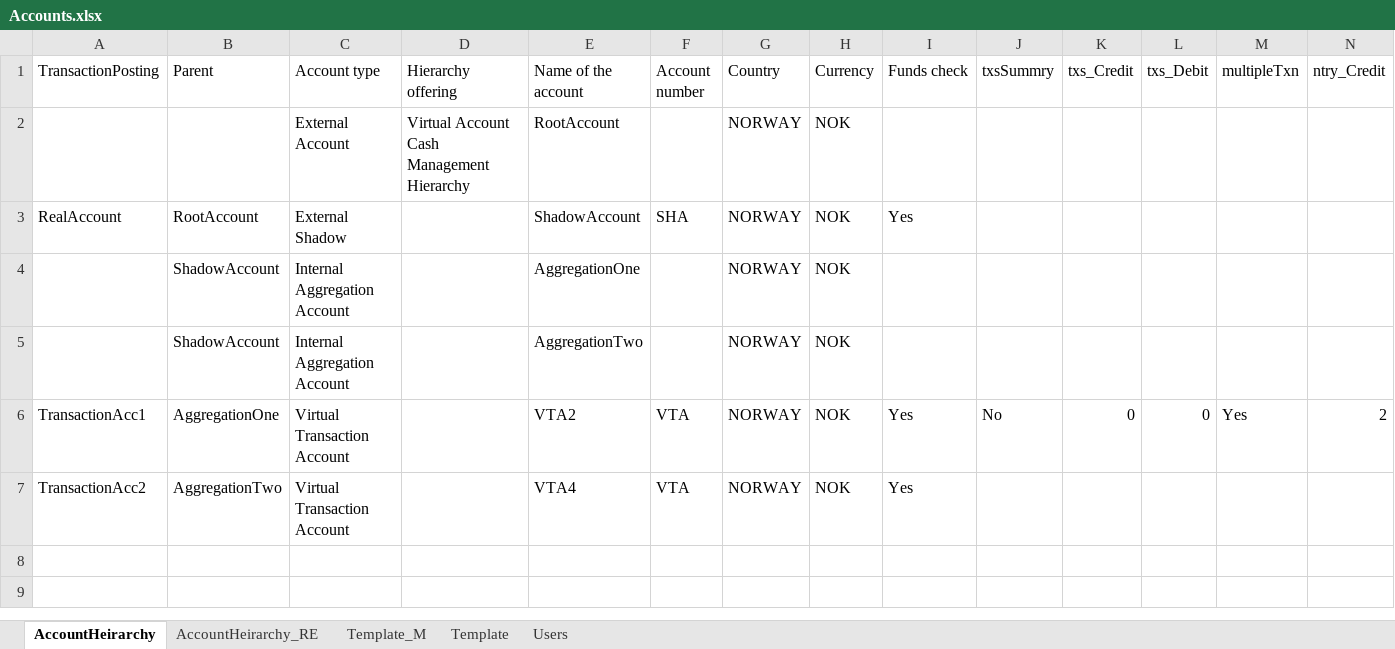
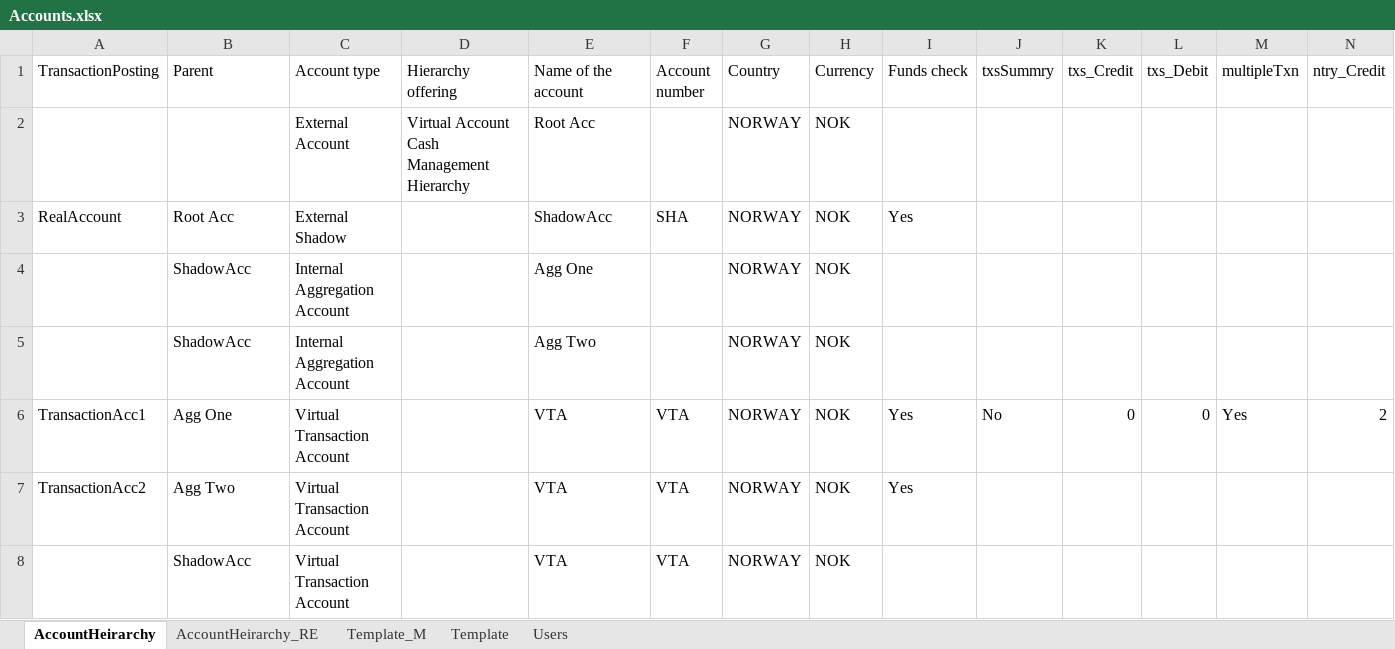
Before and after one commit to nileshdevgirikar/webautomation, an Excel workbook: inputTestData/Accounts.xlsx, sheet AccountHeirarchy, drawn as a sheet; only a part is shown; values as stored, in another font and other column widths than the file's, no borders; rows hold the shown columns only; the diff names each change by its address in the sheet, - before the commit and + after, or states it on an @@ line.

Commit message:
Delete/Block/Closed - Account scripts - Duplicate

```diff
--- a/inputTestData/Accounts.xlsx (sheet AccountHeirarchy)
+++ b/inputTestData/Accounts.xlsx (sheet AccountHeirarchy)
-E2 (Name of the account): RootAccount
+E2 (Name of the account): Root Acc
-B3 (Parent): RootAccount
+B3 (Parent): Root Acc
-E3 (Name of the account): ShadowAccount
+E3 (Name of the account): ShadowAcc
-B4:B5 (Parent): ShadowAccount
+B4:B5 (Parent): ShadowAcc
-E4 (Name of the account): AggregationOne
+E4 (Name of the account): Agg One
-E5 (Name of the account): AggregationTwo
+E5 (Name of the account): Agg Two
-B6 (Parent): AggregationOne
+B6 (Parent): Agg One
-E6 (Name of the account): VTA2
+E6 (Name of the account): VTA
-B7 (Parent): AggregationTwo
+B7 (Parent): Agg Two
-E7 (Name of the account): VTA4
+E7 (Name of the account): VTA
+row 8:  | ShadowAcc | Virtual Transaction Account |  | VTA | VTA | NORWAY | NOK
```
Also changed, not shown: 6 other files.
